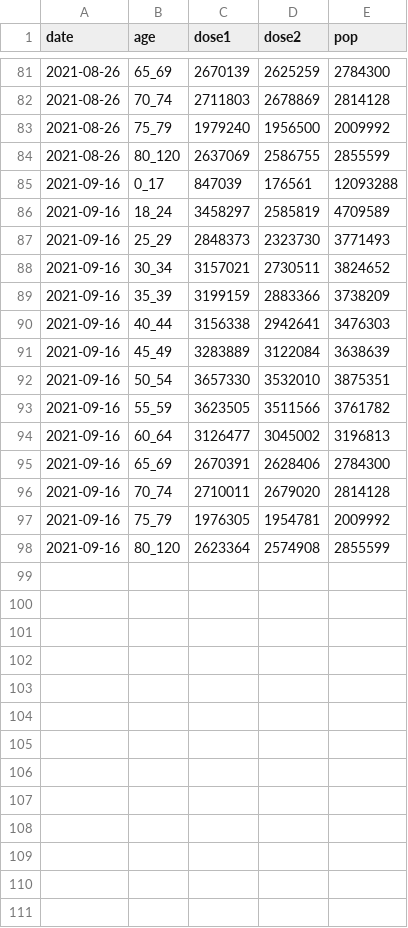
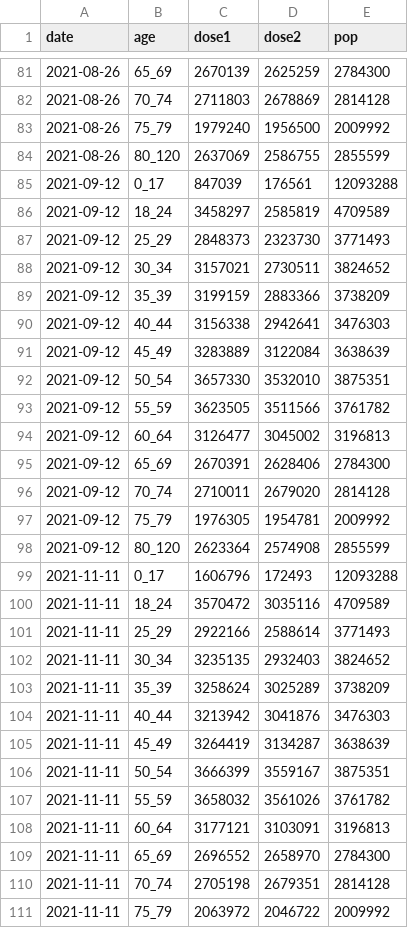
Before and after one commit to flodebarre/covid_vaccination, a CSV file: data/nhs/combined.csv, drawn as a sheet; only a part is shown, gaps mark what is left out; the diff covers the shown part only.

Commit message:
add nov data

```diff
--- a/data/nhs/combined.csv
+++ b/data/nhs/combined.csv
@@ -84,15 +84,28 @@ date,age,dose1,dose2,pop
 2021-08-26,80_120,2637069,2586755,2855599
-2021-09-16,0_17,847039,176561,12093288
-2021-09-16,18_24,3458297,2585819,4709589
-2021-09-16,25_29,2848373,2323730,3771493
-2021-09-16,30_34,3157021,2730511,3824652
-2021-09-16,35_39,3199159,2883366,3738209
-2021-09-16,40_44,3156338,2942641,3476303
-2021-09-16,45_49,3283889,3122084,3638639
-2021-09-16,50_54,3657330,3532010,3875351
-2021-09-16,55_59,3623505,3511566,3761782
-2021-09-16,60_64,3126477,3045002,3196813
-2021-09-16,65_69,2670391,2628406,2784300
-2021-09-16,70_74,2710011,2679020,2814128
-2021-09-16,75_79,1976305,1954781,2009992
-2021-09-16,80_120,2623364,2574908,2855599
+2021-09-12,0_17,847039,176561,12093288
+2021-09-12,18_24,3458297,2585819,4709589
+2021-09-12,25_29,2848373,2323730,3771493
+2021-09-12,30_34,3157021,2730511,3824652
+2021-09-12,35_39,3199159,2883366,3738209
+2021-09-12,40_44,3156338,2942641,3476303
+2021-09-12,45_49,3283889,3122084,3638639
+2021-09-12,50_54,3657330,3532010,3875351
+2021-09-12,55_59,3623505,3511566,3761782
+2021-09-12,60_64,3126477,3045002,3196813
+2021-09-12,65_69,2670391,2628406,2784300
+2021-09-12,70_74,2710011,2679020,2814128
+2021-09-12,75_79,1976305,1954781,2009992
+2021-09-12,80_120,2623364,2574908,2855599
+2021-11-11,0_17,1606796,172493,12093288
+2021-11-11,18_24,3570472,3035116,4709589
+2021-11-11,25_29,2922166,2588614,3771493
+2021-11-11,30_34,3235135,2932403,3824652
+2021-11-11,35_39,3258624,3025289,3738209
+2021-11-11,40_44,3213942,3041876,3476303
+2021-11-11,45_49,3264419,3134287,3638639
+2021-11-11,50_54,3666399,3559167,3875351
+2021-11-11,55_59,3658032,3561026,3761782
+2021-11-11,60_64,3177121,3103091,3196813
+2021-11-11,65_69,2696552,2658970,2784300
+2021-11-11,70_74,2705198,2679351,2814128
+2021-11-11,75_79,2063972,2046722,2009992
```
Also changed, not shown: 1 added row elsewhere in this file, data/nhs/tmp.csv, 4 other files.
